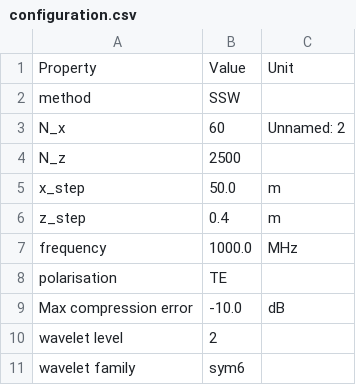
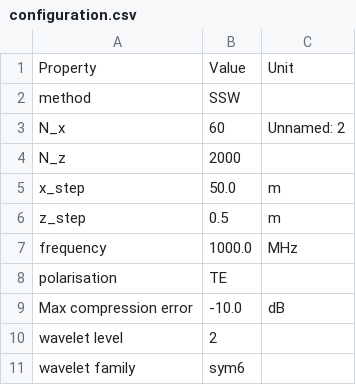
Before and after one commit to remi-douvenot/ssw-2d, a CSV file: propagation/outputs/configuration.csv, drawn as a sheet; only a part is shown.

```diff
--- a/propagation/outputs/configuration.csv
+++ b/propagation/outputs/configuration.csv
@@ -3,5 +3,5 @@ method,SSW,
 N_x,60,Unnamed: 2
-N_z,2500,
+N_z,2000,
 x_step,50.0,m
-z_step,0.4,m
+z_step,0.5,m
 frequency,1000.0,MHz
```
Also changed, not shown: propagation/inputs/configuration.csv, 6 other files.
